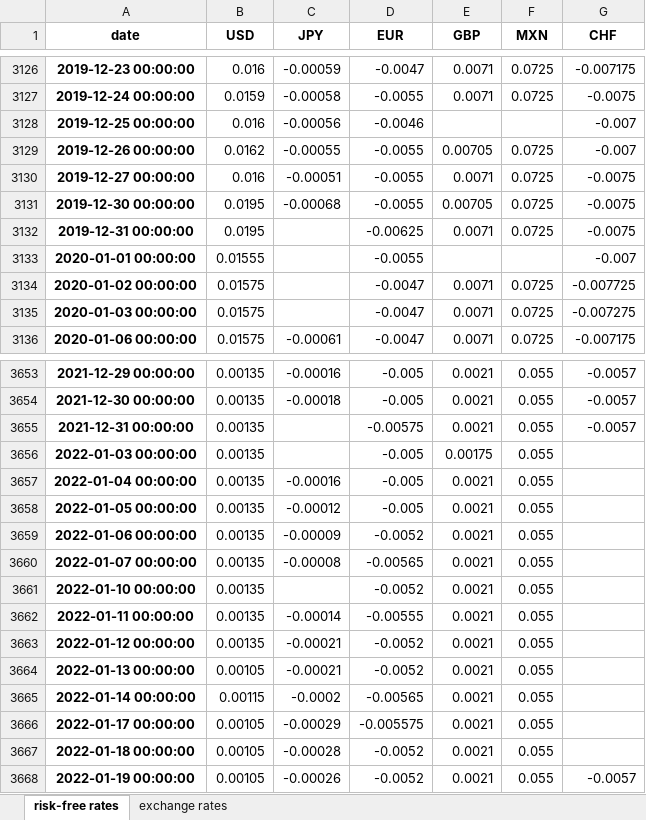
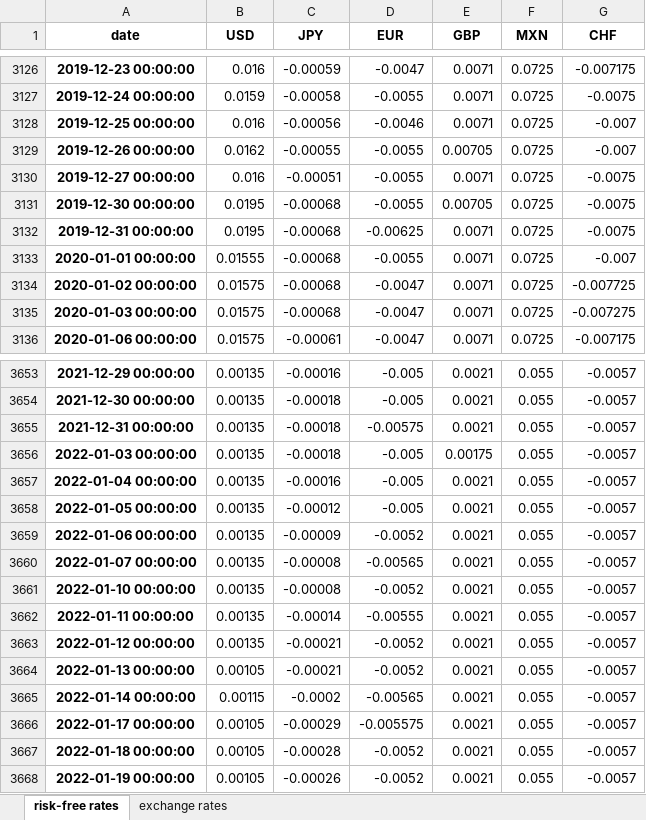
Before and after one commit to MarkHendricks/finm-portfolio-2024, an Excel workbook: data/fx_rf_data.xlsx, sheet risk-free rates, drawn as a sheet; only a part is shown, gaps mark what is left out; values as stored, in another font and other column widths than the file's, no borders; the diff covers the shown part only; the diff names each change by its address in the sheet, - before the commit and + after, or states it on an @@ line.

```diff
--- a/data/fx_rf_data.xlsx (sheet risk-free rates)
+++ b/data/fx_rf_data.xlsx (sheet risk-free rates)
-E3128 (GBP): (empty)
+E3128 (GBP): 0.0071
-F3128 (MXN): (empty)
+F3128 (MXN): 0.0725
-C3132:C3135 (JPY): (empty)
+C3132:C3135 (JPY): -0.00068
-E3133 (GBP): (empty)
+E3133 (GBP): 0.0071
-F3133 (MXN): (empty)
+F3133 (MXN): 0.0725
-C3655:C3656 (JPY): (empty)
+C3655:C3656 (JPY): -0.00018
-G3656:G3667 (CHF): (empty)
+G3656:G3667 (CHF): -0.0057
-C3661 (JPY): (empty)
+C3661 (JPY): -0.00008
```
Also changed, not shown: 464 edited cells elsewhere in this sheet, 4 other files.
